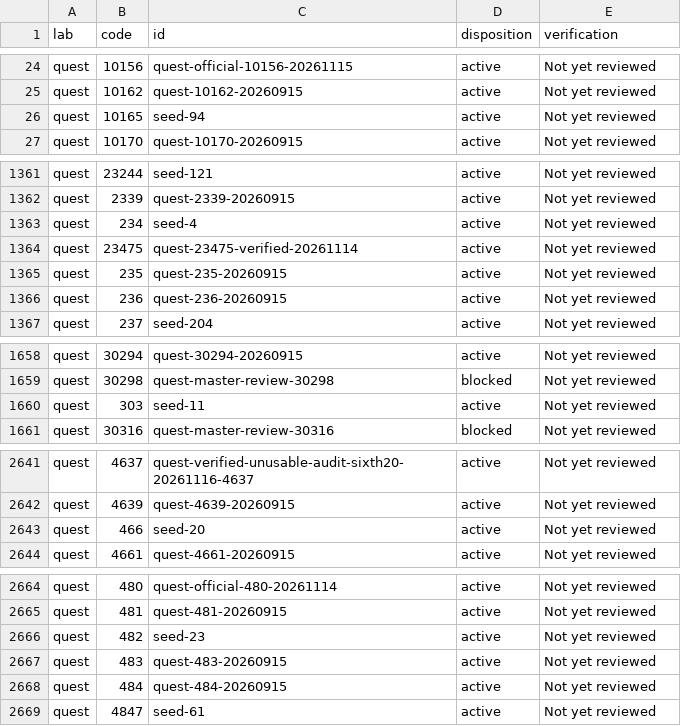
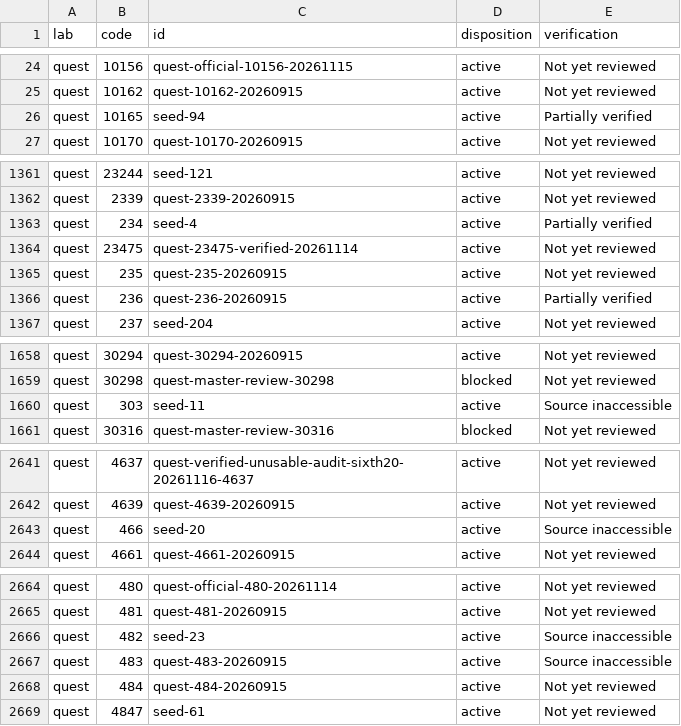
Before and after one commit to 5amlim/Lab-Calculator, a CSV file: audits/master/RECORD_CHECKPOINT.csv, drawn as a sheet; only a part is shown, gaps mark what is left out; the diff covers the shown part only.

Commit message:
Audit: record new Quest exact-page evidence and verified regression checkpoint

```diff
--- a/audits/master/RECORD_CHECKPOINT.csv
+++ b/audits/master/RECORD_CHECKPOINT.csv
@@ -25,3 +25,3 @@ quest,10156,quest-official-10156-20261115,active,Not yet reviewed
 quest,10162,quest-10162-20260915,active,Not yet reviewed
-quest,10165,seed-94,active,Not yet reviewed
+quest,10165,seed-94,active,Partially verified
 quest,10170,quest-10170-20260915,active,Not yet reviewed
@@ -1362,6 +1362,6 @@ quest,23244,seed-121,active,Not yet reviewed
 quest,2339,quest-2339-20260915,active,Not yet reviewed
-quest,234,seed-4,active,Not yet reviewed
+quest,234,seed-4,active,Partially verified
 quest,23475,quest-23475-verified-20261114,active,Not yet reviewed
 quest,235,quest-235-20260915,active,Not yet reviewed
-quest,236,quest-236-20260915,active,Not yet reviewed
+quest,236,quest-236-20260915,active,Partially verified
 quest,237,seed-204,active,Not yet reviewed
@@ -1659,3 +1659,3 @@ quest,30294,quest-30294-20260915,active,Not yet reviewed
 quest,30298,quest-master-review-30298,blocked,Not yet reviewed
-quest,303,seed-11,active,Not yet reviewed
+quest,303,seed-11,active,Source inaccessible
 quest,30316,quest-master-review-30316,blocked,Not yet reviewed
@@ -2642,3 +2642,3 @@ quest,4637,quest-verified-unusable-audit-sixth20-20261116-4637,active,Not yet re
 quest,4639,quest-4639-20260915,active,Not yet reviewed
-quest,466,seed-20,active,Not yet reviewed
+quest,466,seed-20,active,Source inaccessible
 quest,4661,quest-4661-20260915,active,Not yet reviewed
@@ -2665,4 +2665,4 @@ quest,480,quest-official-480-20261114,active,Not yet reviewed
 quest,481,quest-481-20260915,active,Not yet reviewed
-quest,482,seed-23,active,Not yet reviewed
-quest,483,quest-483-20260915,active,Not yet reviewed
+quest,482,seed-23,active,Source inaccessible
+quest,483,quest-483-20260915,active,Source inaccessible
 quest,484,quest-484-20260915,active,Not yet reviewed
```
Also changed, not shown: 8 edited cells elsewhere in this file, audits/master/CLINICAL_CONFLICTS_REQUIRING_REVIEW.csv, 6 other files.
